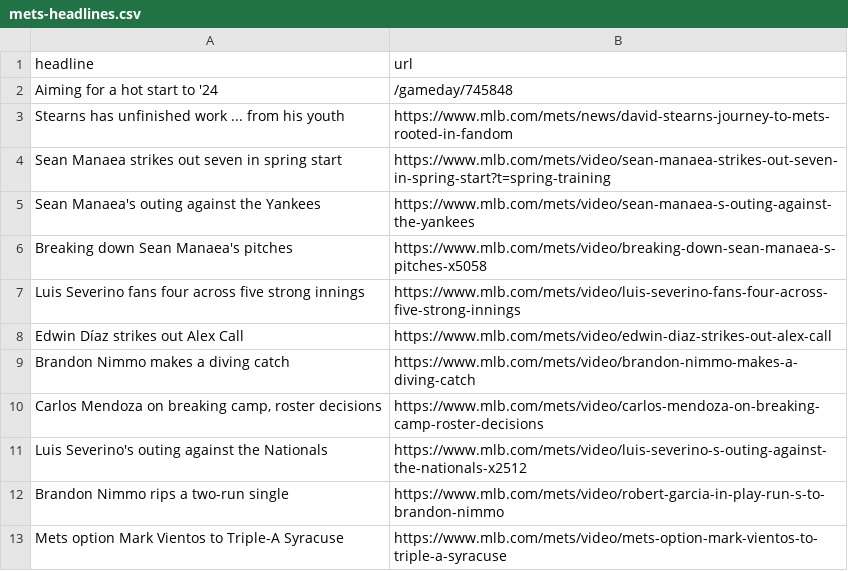
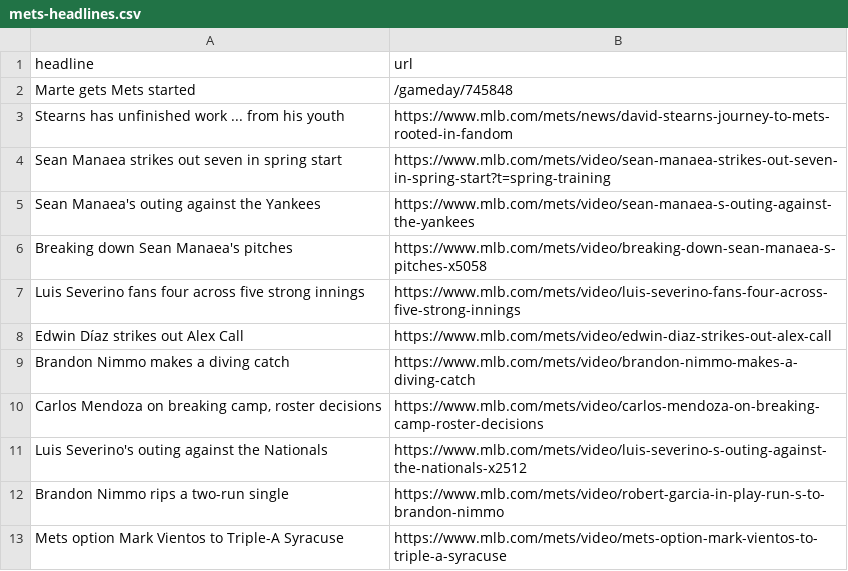
Before and after one commit to atd124/autoscraper-history-main, a CSV file: mets-headlines.csv, drawn as a sheet.

```diff
--- a/mets-headlines.csv
+++ b/mets-headlines.csv
@@ -1,3 +1,3 @@
 headline,url
-Aiming for a hot start to '24,/gameday/745848
+Marte gets Mets started,/gameday/745848
 Stearns has unfinished work ... from his youth,https://www.mlb.com/mets/news/david-stearns-journey-to-mets-rooted-in-fandom
```
